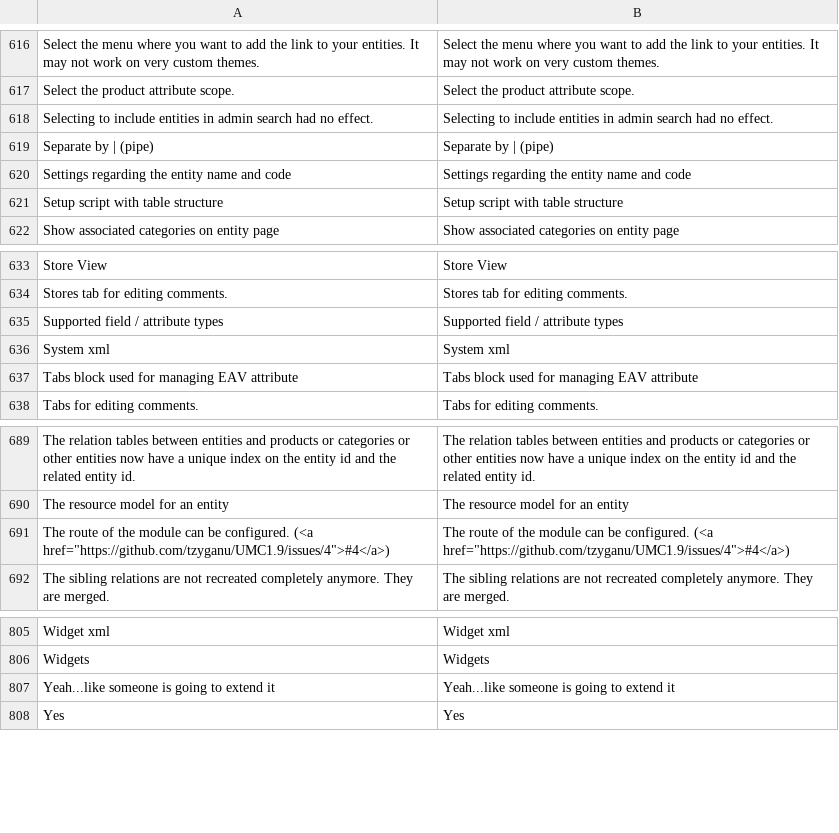
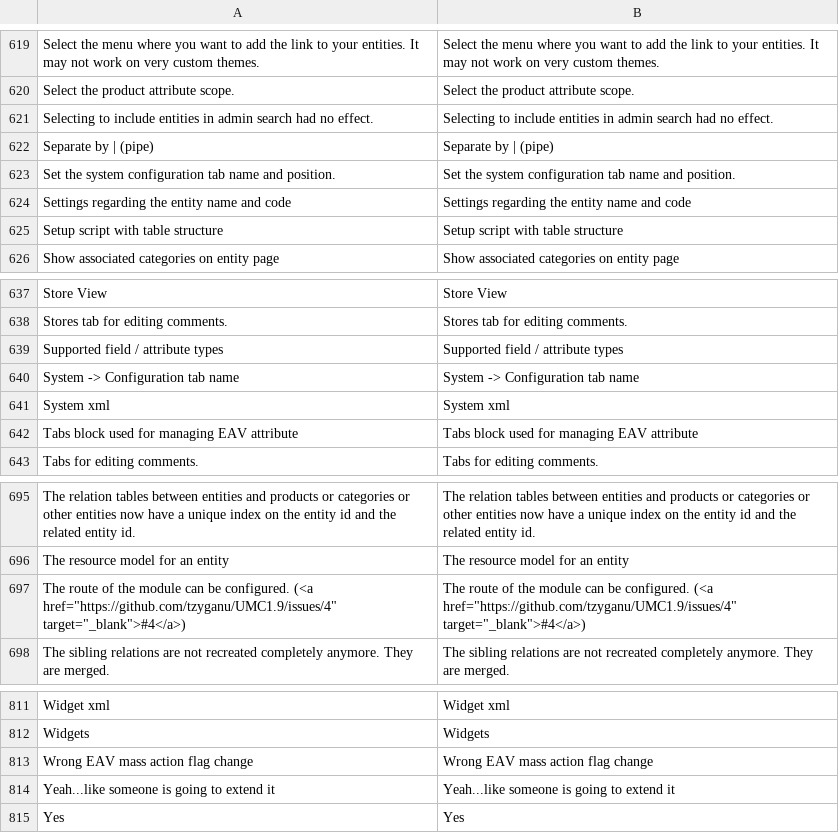
Before and after one commit to tzyganu/UMC1.9, a CSV file: app/locale/en_US/Ultimate_ModuleCreator.csv, drawn as a sheet; only a part is shown, gaps mark what is left out; addresses are those after the commit; the diff covers the shown part only; the diff names each change by its address in the sheet, - before the commit and + after, or states it on an @@ line.

```diff
--- a/app/locale/en_US/Ultimate_ModuleCreator.csv
+++ b/app/locale/en_US/Ultimate_ModuleCreator.csv
+row 623: Set the system configuration tab name and position. | Set the system configuration tab name and position.
+row 640: System -> Configuration tab name | System -> Configuration tab name
-A697: …configured. (<a href="https://github.com/tzyganu/UMC1.9/issues/4">#4</a>)
+A697: …configured. (<a href="https://github.com/tzyganu/UMC1.9/issues/4" target="_blank">#4</a>)
-B697: …configured. (<a href="https://github.com/tzyganu/UMC1.9/issues/4">#4</a>)
+B697: …configured. (<a href="https://github.com/tzyganu/UMC1.9/issues/4" target="_blank">#4</a>)
+row 813: Wrong EAV mass action flag change | Wrong EAV mass action flag change
```
Also changed, not shown: 5 added rows, 1 removed row and 4 edited cells elsewhere in this file, 10 other files.
